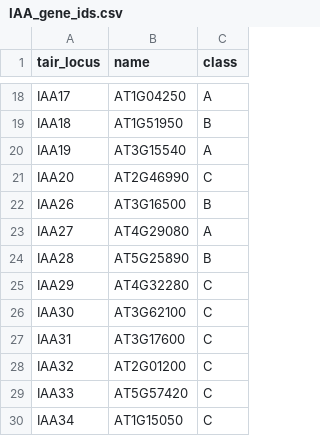
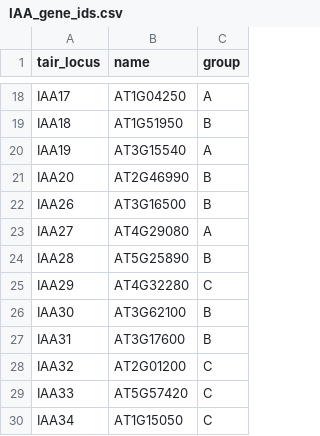
Before and after one commit to wrightrc/ViVa-paper, a CSV file: manuscript/IAA_gene_ids.csv, drawn as a sheet; only a part is shown, gaps mark what is left out; the diff names each change by its address in the sheet, - before the commit and + after, or states it on an @@ line.

Commit message:
edited tutorial, made manuscript skeleton

```diff
--- a/manuscript/IAA_gene_ids.csv
+++ b/manuscript/IAA_gene_ids.csv
-C1: class
+C1: group
-C21 (group): C
+C21 (group): B
-C26:C27 (group): C
+C26:C27 (group): B
```
Also changed, not shown: 28 other files.
